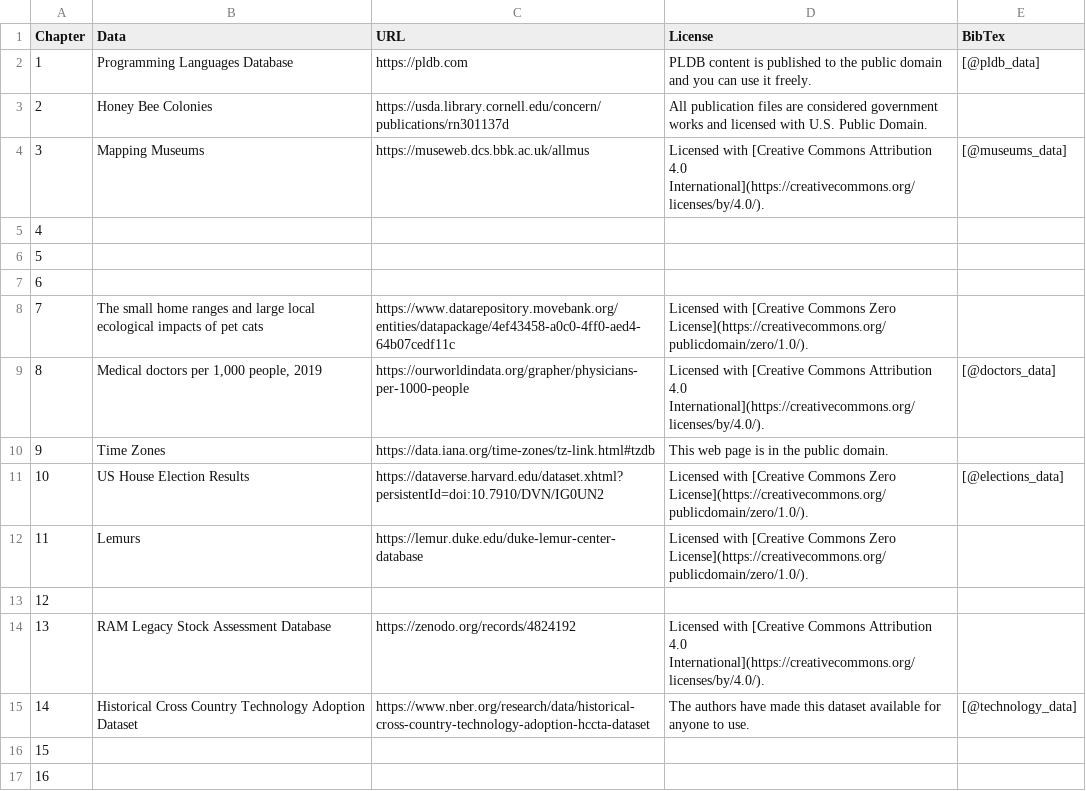
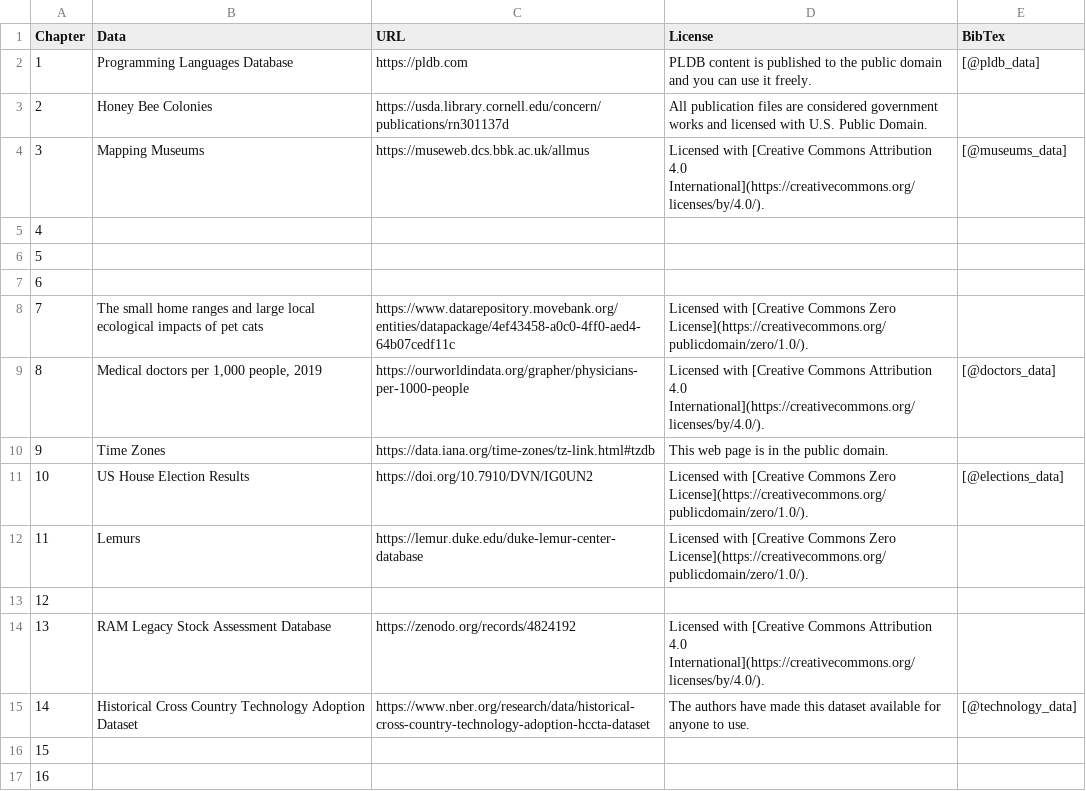
Before and after one commit to nrennie/art-of-viz, a CSV file: data/data.csv, drawn as a sheet.

Commit message:
update url

```diff
--- a/data/data.csv
+++ b/data/data.csv
@@ -10,3 +10,3 @@ Chapter,Data,URL,License,BibTex
 9,Time Zones,https://data.iana.org/time-zones/tz-link.html#tzdb,This web page is in the public domain.,
-10,US House Election Results,https://dataverse.harvard.edu/dataset.xhtml?persistentId=doi:10.7910/DVN/IG0UN2,Licensed with [Creative Commons Zero License](https://creativecommons.org/publicdomain/zero/1.0/).,[@elections_data]
+10,US House Election Results,https://doi.org/10.7910/DVN/IG0UN2,Licensed with [Creative Commons Zero License](https://creativecommons.org/publicdomain/zero/1.0/).,[@elections_data]
 11,Lemurs,https://lemur.duke.edu/duke-lemur-center-database,Licensed with [Creative Commons Zero License](https://creativecommons.org/publicdomain/zero/1.0/).,
```
